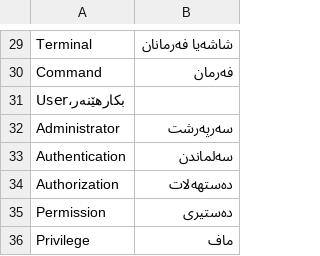
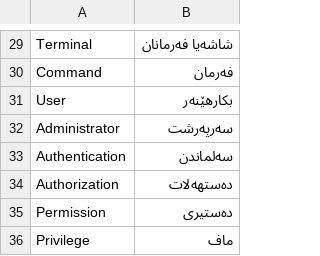
Before and after one commit to badini-local-project/Badini-Language-Project, a CSV file: dictionary.csv, drawn as a sheet; only a part is shown, gaps mark what is left out; removed rows and columns are numbered as before the commit, all else as after; the diff names each change by its address in the sheet, - before the commit and + after, or states it on an @@ line.

Commit message:
Update dictionary.csv

```diff
--- a/dictionary.csv
+++ b/dictionary.csv
-row 31: User،بکارهێنەر
+row 31: User | بکارهێنەر
```
